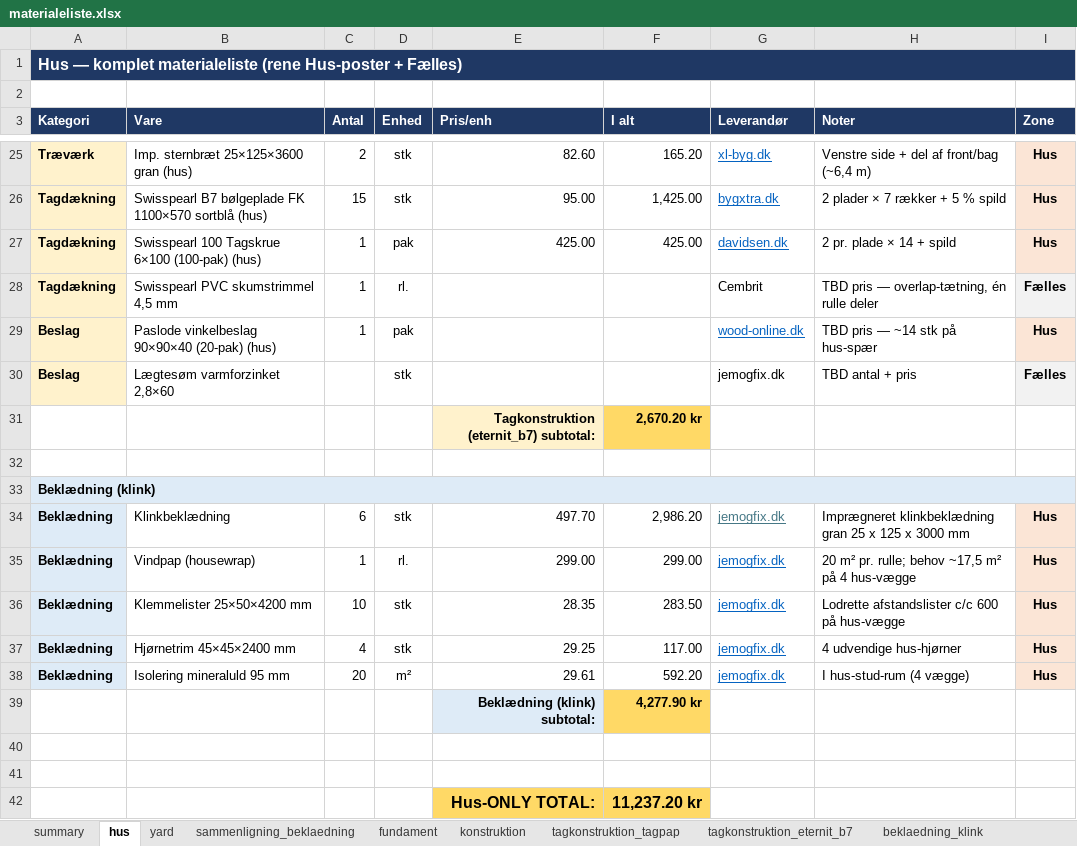
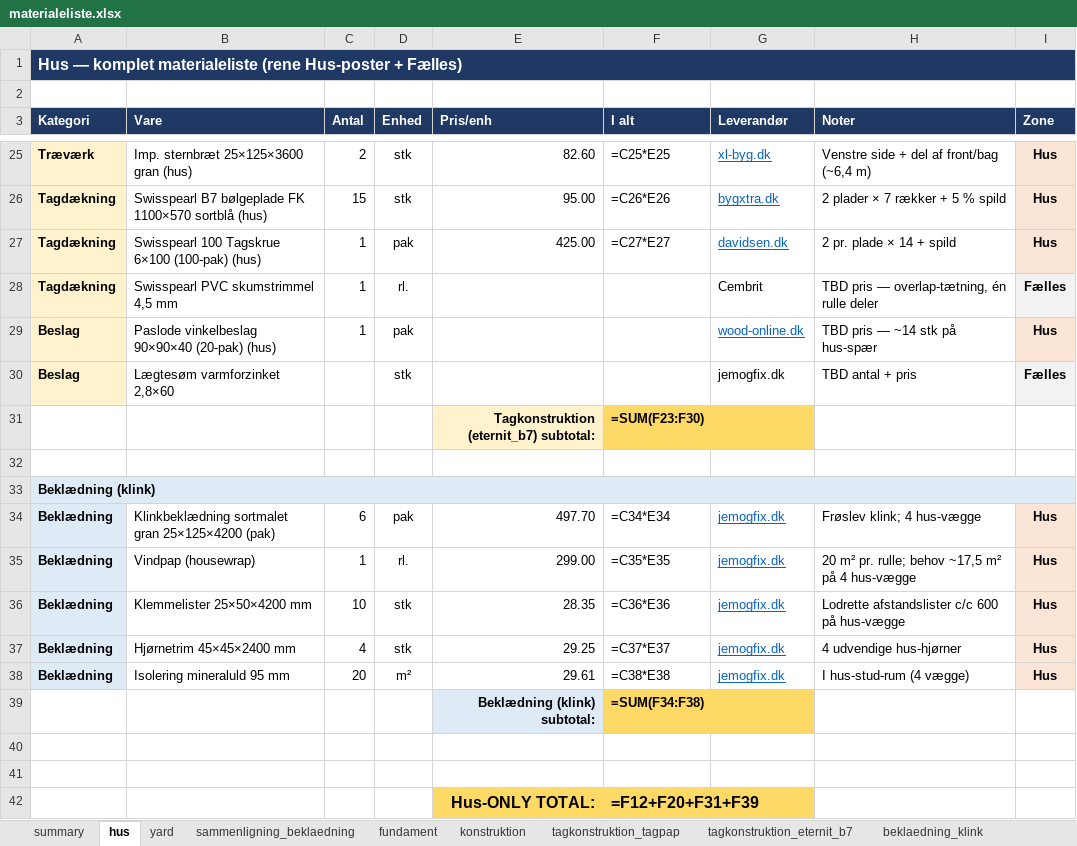
Before and after one commit to KasperBaun/RabbitHouse, an Excel workbook: docs/materialeliste.xlsx, sheet hus, drawn as a sheet; only a part is shown, gaps mark what is left out; values as stored, in another font and other column widths than the file's, no borders; formulas without a stored value are shown as written; the diff covers the shown part only; the diff names each change by its address in the sheet, - before the commit and + after, or states it on an @@ line.

```diff
--- a/docs/materialeliste.xlsx (sheet hus)
+++ b/docs/materialeliste.xlsx (sheet hus)
-F25 (I alt): 165.20
+F25 (I alt): =C25*E25
-F26 (I alt): 1,425.00
+F26 (I alt): =C26*E26
-F27 (I alt): 425.00
+F27 (I alt): =C27*E27
-F31 (I alt): 2,670.20 kr
+F31 (I alt): =SUM(F23:F30)
-B34 (Vare): Klinkbeklædning
+B34 (Vare): Klinkbeklædning sortmalet gran 25×125×4200 (pak)
-D34 (Enhed): stk
+D34 (Enhed): pak
-F34 (I alt): 2,986.20
+F34 (I alt): =C34*E34
-G34 text colour: #467886
+G34 text colour: #0563C1
-H34 (Noter): Imprægneret klinkbeklædning gran 25 x 125 x 3000 mm
+H34 (Noter): Frøslev klink; 4 hus-vægge
-F35 (I alt): 299.00
+F35 (I alt): =C35*E35
-F36 (I alt): 283.50
+F36 (I alt): =C36*E36
-F37 (I alt): 117.00
+F37 (I alt): =C37*E37
-F38 (I alt): 592.20
+F38 (I alt): =C38*E38
-F39 (I alt): 4,277.90 kr
+F39 (I alt): =SUM(F34:F38)
-F42 (I alt): 11,237.20 kr
+F42 (I alt): =F12+F20+F31+F39
```
Also changed, not shown: 30 edited cells and cell formats elsewhere in this sheet, sheet fundament, sheet yard, sheet tagkonstruktion_tagpap, sheet tagkonstruktion_eternit_b7, sheet summary, sheet konstruktion, 3 more sheets, 15 other files.
